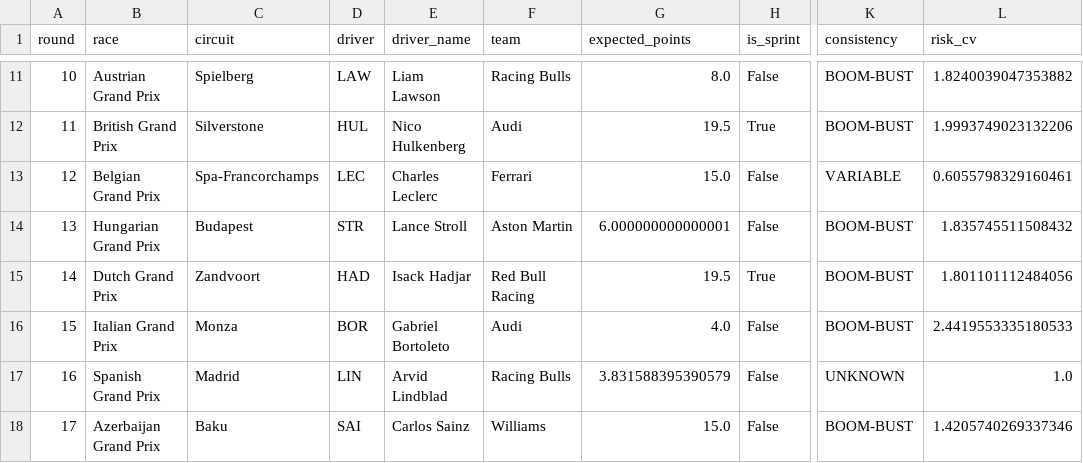
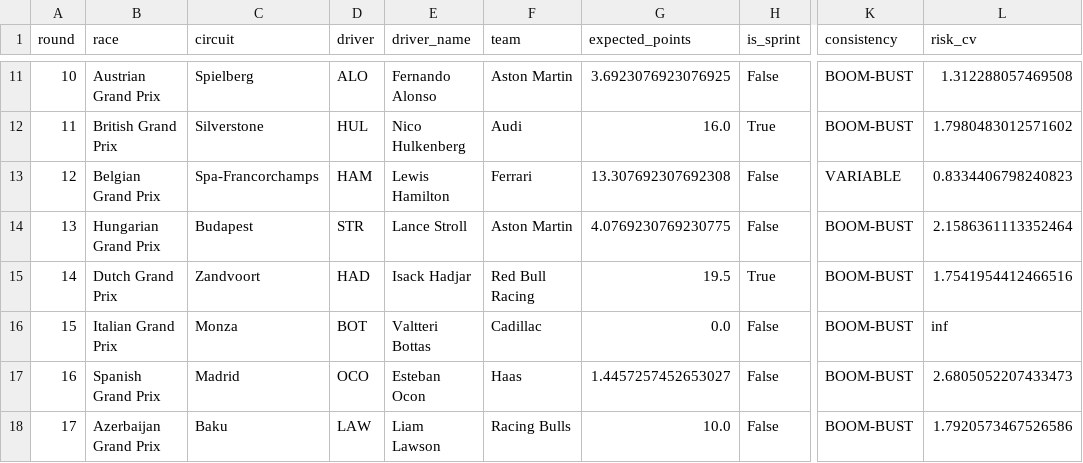
Before and after one commit to eddmann/f1-picks-2026, a CSV file: analysis/optimal_picks_2026.csv, drawn as a sheet; only a part is shown, gaps mark what is left out; the diff covers the shown part only; the diff names each change by its address in the sheet, - before the commit and + after, or states it on an @@ line.

Commit message:
docs(analysis): add R3 Japanese GP pre-quali pick — BOR (Bortoleto)

```diff
--- a/analysis/optimal_picks_2026.csv
+++ b/analysis/optimal_picks_2026.csv
-D11 (driver): LAW
+D11 (driver): ALO
-E11 (driver_name): Liam Lawson
+E11 (driver_name): Fernando Alonso
-F11 (team): Racing Bulls
+F11 (team): Aston Martin
-G11 (expected_points): 8.0
+G11 (expected_points): 3.6923076923076925
-L11 (risk_cv): 1.8240039047353882
+L11 (risk_cv): 1.312288057469508
-G12 (expected_points): 19.5
+G12 (expected_points): 16.0
-L12 (risk_cv): 1.9993749023132206
+L12 (risk_cv): 1.7980483012571602
-D13 (driver): LEC
+D13 (driver): HAM
-E13 (driver_name): Charles Leclerc
+E13 (driver_name): Lewis Hamilton
-G13 (expected_points): 15.0
+G13 (expected_points): 13.307692307692308
-L13 (risk_cv): 0.6055798329160461
+L13 (risk_cv): 0.8334406798240823
-G14 (expected_points): 6.000000000000001
+G14 (expected_points): 4.0769230769230775
-L14 (risk_cv): 1.835745511508432
+L14 (risk_cv): 2.1586361113352464
-L15 (risk_cv): 1.801101112484056
+L15 (risk_cv): 1.7541954412466516
-D16 (driver): BOR
+D16 (driver): BOT
-E16 (driver_name): Gabriel Bortoleto
+E16 (driver_name): Valtteri Bottas
-F16 (team): Audi
+F16 (team): Cadillac
-G16 (expected_points): 4.0
+G16 (expected_points): 0.0
-L16 (risk_cv): 2.4419553335180533
+L16 (risk_cv): inf
-D17 (driver): LIN
+D17 (driver): OCO
-E17 (driver_name): Arvid Lindblad
+E17 (driver_name): Esteban Ocon
-F17 (team): Racing Bulls
+F17 (team): Haas
-G17 (expected_points): 3.831588395390579
+G17 (expected_points): 1.4457257452653027
-K17 (consistency): UNKNOWN
+K17 (consistency): BOOM-BUST
-L17 (risk_cv): 1.0
+L17 (risk_cv): 2.6805052207433473
-D18 (driver): SAI
+D18 (driver): LAW
-E18 (driver_name): Carlos Sainz
+E18 (driver_name): Liam Lawson
-F18 (team): Williams
+F18 (team): Racing Bulls
-G18 (expected_points): 15.0
+G18 (expected_points): 10.0
-L18 (risk_cv): 1.4205740269337346
+L18 (risk_cv): 1.7920573467526586
```
Also changed, not shown: 61 edited cells elsewhere in this file, 2 other files.
